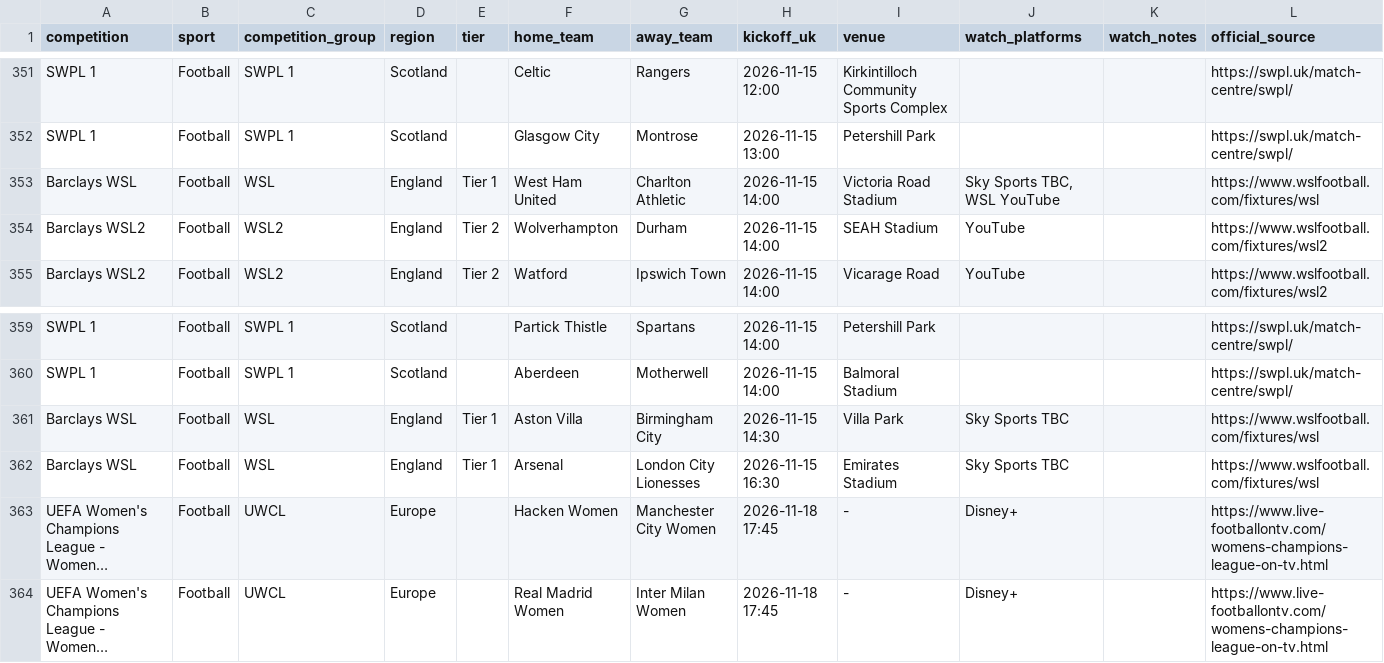
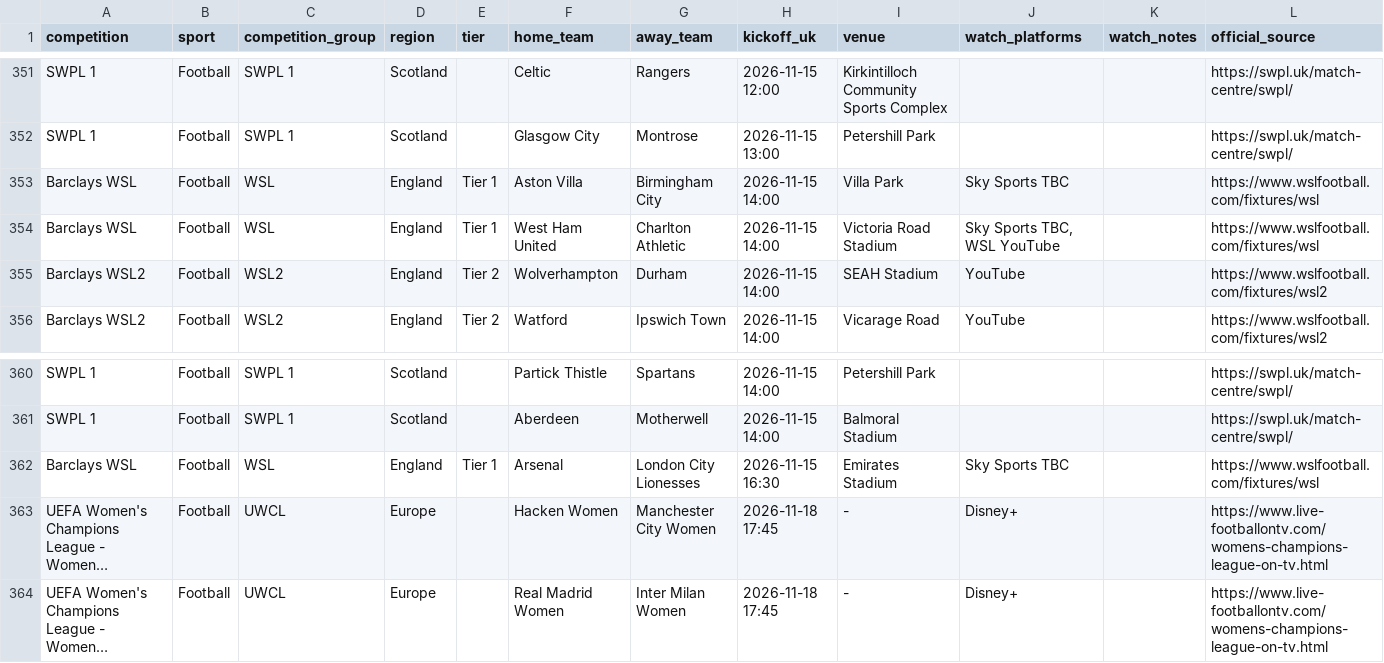
Before and after one commit to claremcewen/football-fixture-app-clean, a CSV file: data/fixtures_all.csv, drawn as a sheet; only a part is shown, gaps mark what is left out; long unchanged cells end in …; removed rows and columns are numbered as before the commit, all else as after; the diff names each change by its address in the sheet, - before the commit and + after, or states it on an @@ line.

```diff
--- a/data/fixtures_all.csv
+++ b/data/fixtures_all.csv
+row 353: Barclays WSL | Football | WSL | England | Tier 1 | Aston Villa | Birmingham City | 2026-11-15 14:00 | Villa Park | Sky Sports TBC |  | https://www.wslfootball.com/fixtures/wsl
-row 361: Barclays WSL | Football | WSL | England | Tier 1 | Aston Villa | Birmingham City | 2026-11-15 14:30 | Villa Park | Sky Sports TBC |  | https://www.wslfootball.com/fixtures/wsl
```
Also changed, not shown: data/results_all.csv.
